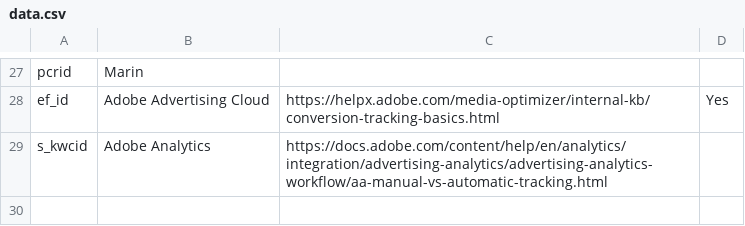
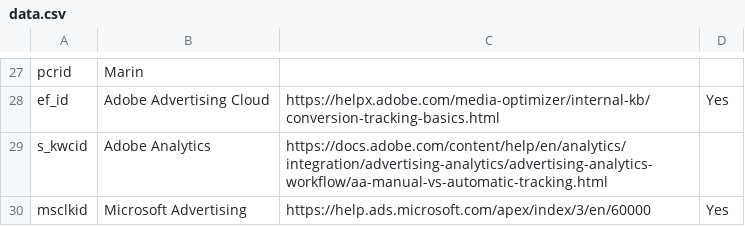
Before and after one commit to mpchadwick/tracking-query-params-registry, a CSV file: data.csv, drawn as a sheet; only a part is shown, gaps mark what is left out; the diff names each change by its address in the sheet, - before the commit and + after, or states it on an @@ line.

Commit message:
Add msclkid

```diff
--- a/data.csv
+++ b/data.csv
+row 30: msclkid | Microsoft Advertising | https://help.ads.microsoft.com/apex/index/3/en/60000 | Yes
```
